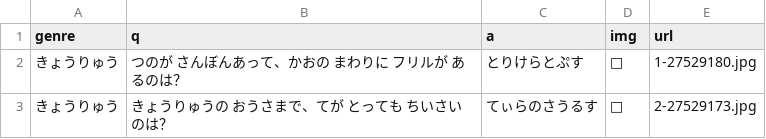
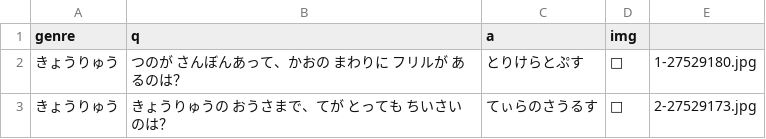
Before and after one commit to mimitsukota/bba-togo-quiz, a CSV file: quiz_data.csv, drawn as a sheet; only a part is shown.

Commit message:
Add files via upload

```diff
--- a/quiz_data.csv
+++ b/quiz_data.csv
@@ -1,2 +1,2 @@
-genre,q,a,img,url
+genre,q,a,img
 きょうりゅう,つのが さんぼんあって、かおの まわりに フリルが あるのは？,とりけらとぷす,🦖,1-27529180.jpg
```
